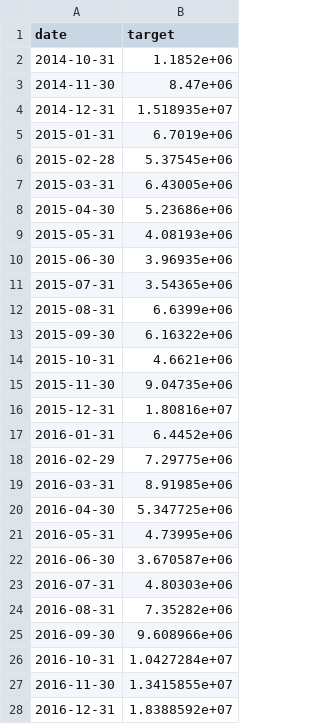
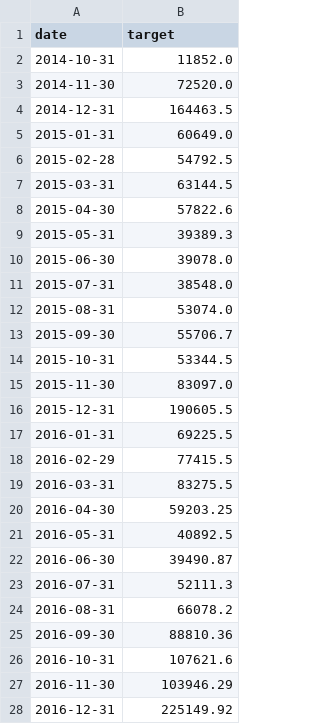
Before and after one commit to pedro-fra/tcc, a CSV file: data/processed_data/model_data/time_series/time_series_darts.csv, drawn as a sheet; only a part is shown; the diff covers the shown part only.

Commit message:
Atualiza dataset com filtro GERA_COBRANCA = 1 e retreina todos modelos
Mudancas criticas implementadas:
- Novo dataset exportado do banco com filtro GERA_COBRANCA = 1
- Migrada coluna de data: DATA_EMISSAO_PEDIDO para DATE_CAD
- Atualizado separador CSV: ponto-e-virgula para virgula
- Formato de data alterado para yyyy-MM-dd com timestamp
- Removida logica de filtro por OPERACAO (pre-filtrado no SQL)

Arquivos modificados:
- src/config.py: Nova configuracao de colunas e formato
- src/preprocessing/data_preprocessor.py: Removido filtro OPERACAO
- src/preprocessing/utils.py: operation_column opcional
- src/models/theta.py: Atualizado para novos dados
- recalculate_powerbi_correct.py: Metricas XGBoost corretas

Resultados finais com dados corretos:
- Power BI: MAE R$ 89.651,22 | RMSE R$ 113.475,15 | MAPE 21.82%
- XGBoost: MAE R$ 120.808,89 | RMSE R$ 157.902,94 | MAPE 31.66%
- Exponential: MAE R$ 107.171,15 | RMSE R$ 137.369,02 | MAPE 23.99%
- ARIMA: MAE R$ 121.014,75 | RMSE R$ 143.364,02 | MAPE 33.61%
- Theta: MAE R$ 186.346,45 | RMSE R$ 233.478,88 | MAPE 40.30%

Power BI continua superando todos modelos ML:
- 31.1% melhor que XGBoost em MAPE
- 25.8% melhor em MAE
- 28.1% melhor em RMSE

Arquivos criados:
- generate_final_report.py: Script de relatorio consolidado
- ATUALIZACAO_DADOS_GERA_COBRANCA.md: Documentacao completa
- data/processed_data/final_consolidated_report.json: Metricas consolidadas

```diff
--- a/data/processed_data/model_data/time_series/time_series_darts.csv
+++ b/data/processed_data/model_data/time_series/time_series_darts.csv
@@ -1,28 +1,28 @@
 date,target
-2014-10-31,1.1852e+06
-2014-11-30,8.47e+06
-2014-12-31,1.518935e+07
-2015-01-31,6.7019e+06
-2015-02-28,5.37545e+06
-2015-03-31,6.43005e+06
-2015-04-30,5.23686e+06
-2015-05-31,4.08193e+06
-2015-06-30,3.96935e+06
-2015-07-31,3.54365e+06
-2015-08-31,6.6399e+06
-2015-09-30,6.16322e+06
-2015-10-31,4.6621e+06
-2015-11-30,9.04735e+06
-2015-12-31,1.80816e+07
-2016-01-31,6.4452e+06
-2016-02-29,7.29775e+06
-2016-03-31,8.91985e+06
-2016-04-30,5.347725e+06
-2016-05-31,4.73995e+06
-2016-06-30,3.670587e+06
-2016-07-31,4.80303e+06
-2016-08-31,7.35282e+06
-2016-09-30,9.608966e+06
-2016-10-31,1.0427284e+07
-2016-11-30,1.3415855e+07
-2016-12-31,1.8388592e+07
+2014-10-31,11852.0
+2014-11-30,72520.0
+2014-12-31,164463.5
+2015-01-31,60649.0
+2015-02-28,54792.5
+2015-03-31,63144.5
+2015-04-30,57822.6
+2015-05-31,39389.3
+2015-06-30,39078.0
+2015-07-31,38548.0
+2015-08-31,53074.0
+2015-09-30,55706.7
+2015-10-31,53344.5
+2015-11-30,83097.0
+2015-12-31,190605.5
+2016-01-31,69225.5
+2016-02-29,77415.5
+2016-03-31,83275.5
+2016-04-30,59203.25
+2016-05-31,40892.5
+2016-06-30,39490.87
+2016-07-31,52111.3
+2016-08-31,66078.2
+2016-09-30,88810.36
+2016-10-31,107621.6
+2016-11-30,103946.29
+2016-12-31,225149.92
```
Also changed, not shown: 1 added row and 105 edited cells elsewhere in this file, data/processed_data/arima/arima_predictions.csv, data/processed_data/exponential_smoothing/exponential_predictions.csv, 51 other files.
